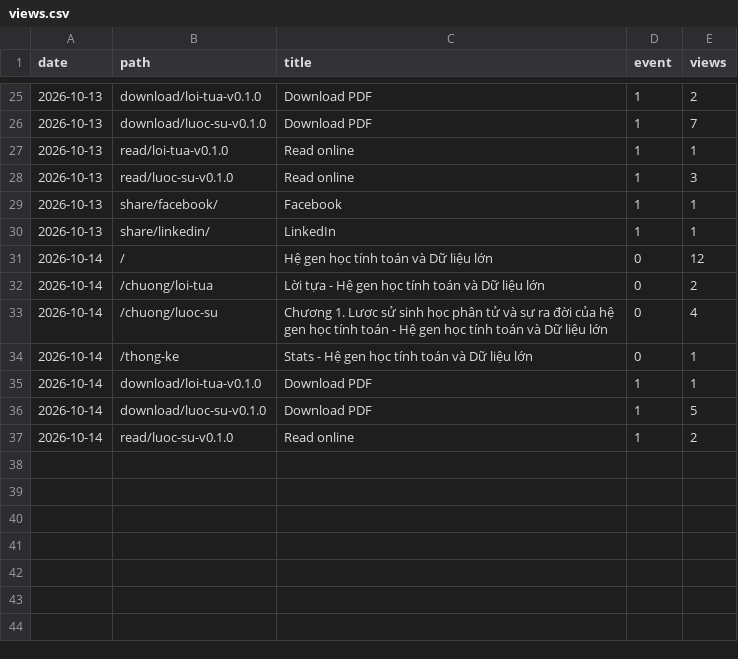
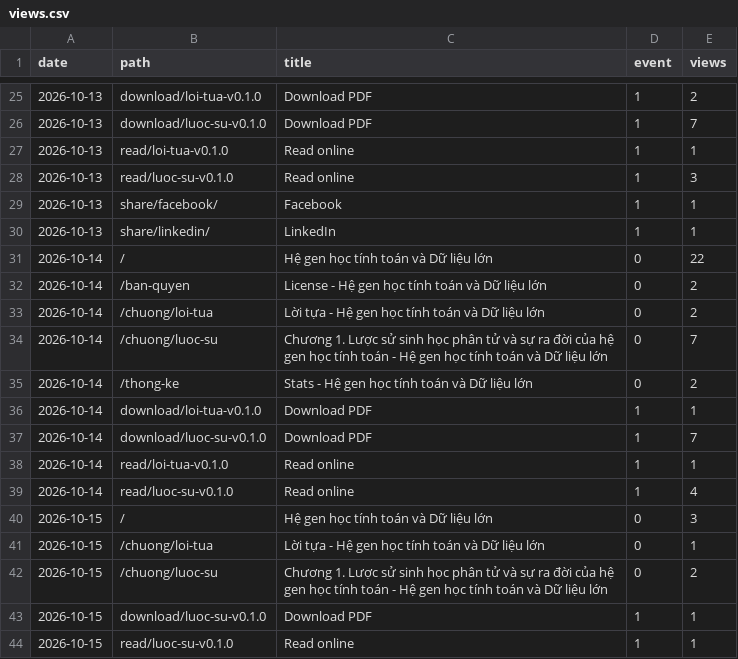
Before and after one commit to datngu/genomics_book, a CSV file: stats/views.csv, drawn as a sheet; only a part is shown, gaps mark what is left out.

```diff
--- a/stats/views.csv
+++ b/stats/views.csv
@@ -30,8 +30,15 @@ date,path,title,event,views
 2026-10-13,share/linkedin/,LinkedIn,1,1
-2026-10-14,/,Hệ gen học tính toán và Dữ liệu lớn,0,12
+2026-10-14,/,Hệ gen học tính toán và Dữ liệu lớn,0,22
+2026-10-14,/ban-quyen,License - Hệ gen học tính toán và Dữ liệu lớn,0,2
 2026-10-14,/chuong/loi-tua,Lời tựa - Hệ gen học tính toán và Dữ liệu lớn,0,2
-2026-10-14,/chuong/luoc-su,Chương 1. Lược sử sinh học phân tử và sự ra đời của hệ gen học tính toán - Hệ gen học tính toán và Dữ liệu lớn,0,4
-2026-10-14,/thong-ke,Stats - Hệ gen học tính toán và Dữ liệu lớn,0,1
+2026-10-14,/chuong/luoc-su,Chương 1. Lược sử sinh học phân tử và sự ra đời của hệ gen học tính toán - Hệ gen học tính toán và Dữ liệu lớn,0,7
+2026-10-14,/thong-ke,Stats - Hệ gen học tính toán và Dữ liệu lớn,0,2
 2026-10-14,download/loi-tua-v0.1.0,Download PDF,1,1
-2026-10-14,download/luoc-su-v0.1.0,Download PDF,1,5
-2026-10-14,read/luoc-su-v0.1.0,Read online,1,2
+2026-10-14,download/luoc-su-v0.1.0,Download PDF,1,7
+2026-10-14,read/loi-tua-v0.1.0,Read online,1,1
+2026-10-14,read/luoc-su-v0.1.0,Read online,1,4
+2026-10-15,/,Hệ gen học tính toán và Dữ liệu lớn,0,3
+2026-10-15,/chuong/loi-tua,Lời tựa - Hệ gen học tính toán và Dữ liệu lớn,0,1
+2026-10-15,/chuong/luoc-su,Chương 1. Lược sử sinh học phân tử và sự ra đời của hệ gen học tính toán - Hệ gen học tính toán và Dữ liệu lớn,0,2
+2026-10-15,download/luoc-su-v0.1.0,Download PDF,1,1
+2026-10-15,read/luoc-su-v0.1.0,Read online,1,1
```
Also changed, not shown: stats/downloads.csv, 1 other file.
